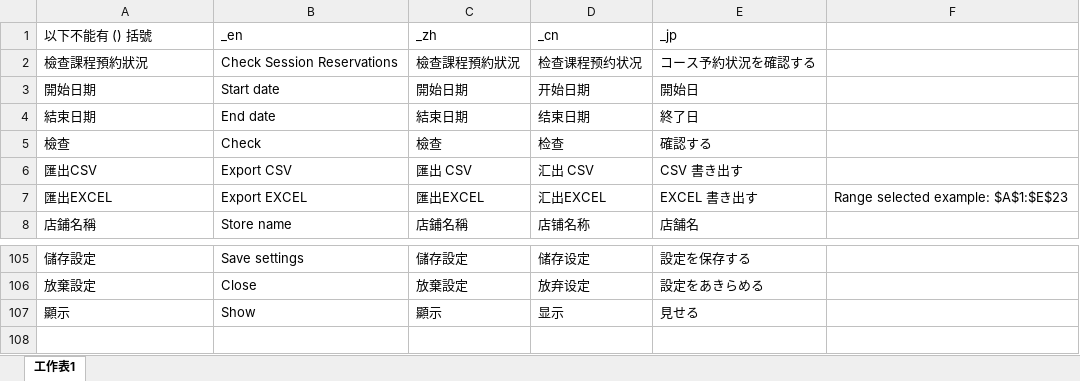
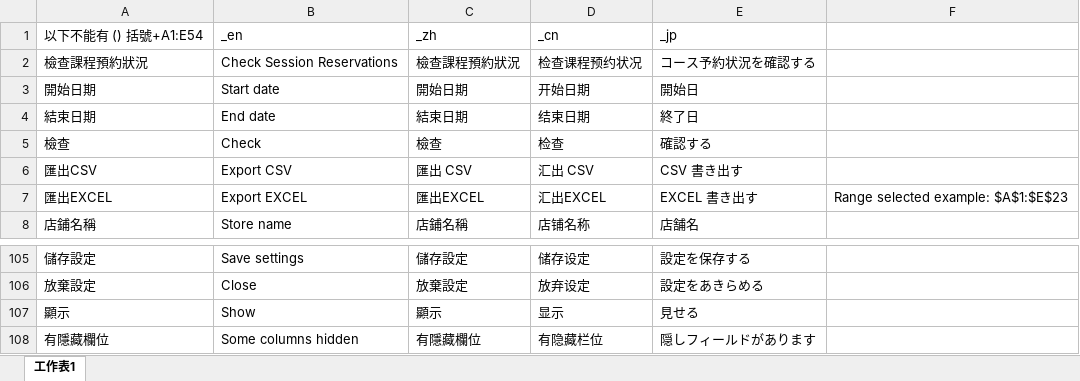
Before and after one commit to rizap-crm/web-tools, an Excel workbook: 多國語言對照表.xlsm, sheet 工作表1, drawn as a sheet; only a part is shown, gaps mark what is left out; values as stored, in another font and other column widths than the file's, no borders; charts and pictures not drawn; the diff names each change by its address in the sheet, - before the commit and + after, or states it on an @@ line.

```diff
--- a/多國語言對照表.xlsm (sheet 工作表1)
+++ b/多國語言對照表.xlsm (sheet 工作表1)
-A1: 以下不能有 () 括號
+A1: 以下不能有 () 括號+A1:E54
+row 108: 有隱藏欄位 | Some columns hidden | 有隱藏欄位 | 有隐藏栏位 | 隠しフィールドがあります
```
Also changed, not shown: charts or pictures, 5 other files.
